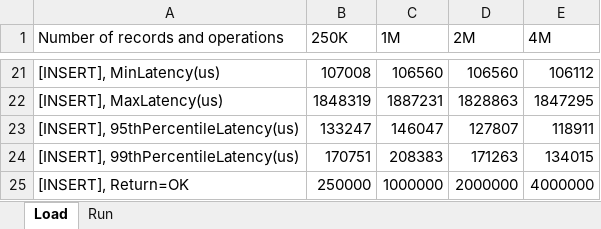
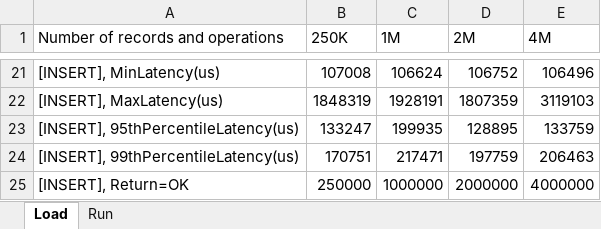
Before and after one commit to prashant3167/coupons, an Excel workbook: YCSB Benchmark results Couchbase.xlsx, sheet Load, drawn as a sheet; only a part is shown, gaps mark what is left out; values as stored, in another font and other column widths than the file's, no borders; the diff covers the shown part only; the diff names each change by its address in the sheet, - before the commit and + after, or states it on an @@ line.

```diff
--- a/YCSB Benchmark results Couchbase.xlsx (sheet Load)
+++ b/YCSB Benchmark results Couchbase.xlsx (sheet Load)
-C21 (1M): 106560
+C21 (1M): 106624
-D21 (2M): 106560
+D21 (2M): 106752
-E21 (4M): 106112
+E21 (4M): 106496
-C22 (1M): 1887231
+C22 (1M): 1928191
-D22 (2M): 1828863
+D22 (2M): 1807359
-E22 (4M): 1847295
+E22 (4M): 3119103
-C23 (1M): 146047
+C23 (1M): 199935
-D23 (2M): 127807
+D23 (2M): 128895
-E23 (4M): 118911
+E23 (4M): 133759
-C24 (1M): 208383
+C24 (1M): 217471
-D24 (2M): 171263
+D24 (2M): 197759
-E24 (4M): 134015
+E24 (4M): 206463
```
Also changed, not shown: 31 edited cells elsewhere in this sheet, sheet Run.
